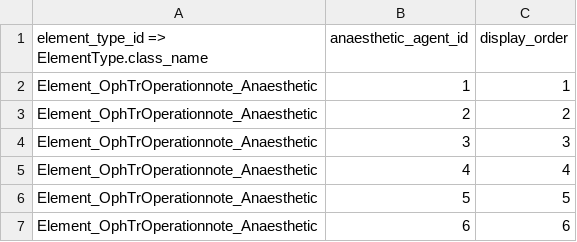
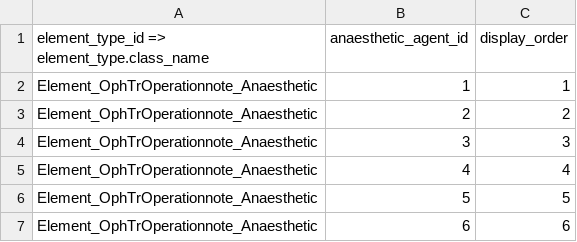
Before and after one commit to openeyes/OphTrOperationnote, a CSV file: migrations/data/m130913_000003_consolidation_for_ophtroperationnote/01_element_type_anaesthetic_agent.csv, drawn as a sheet.

```diff
--- a/migrations/data/m130913_000003_consolidation_for_ophtroperationnote/01_element_type_anaesthetic_agent.csv
+++ b/migrations/data/m130913_000003_consolidation_for_ophtroperationnote/01_element_type_anaesthetic_agent.csv
@@ -1,2 +1,2 @@
-element_type_id => ElementType.class_name,anaesthetic_agent_id,display_order
+element_type_id => element_type.class_name,anaesthetic_agent_id,display_order
 Element_OphTrOperationnote_Anaesthetic,1,1
```
Also changed, not shown: migrations/data/m130913_000003_consolidation_for_ophtroperationnote/01_element_type_anaesthetic_complication.csv, migrations/data/m130913_000003_consolidation_for_ophtroperationnote/01_element_type_anaesthetic_delivery.csv, 4 other files.
